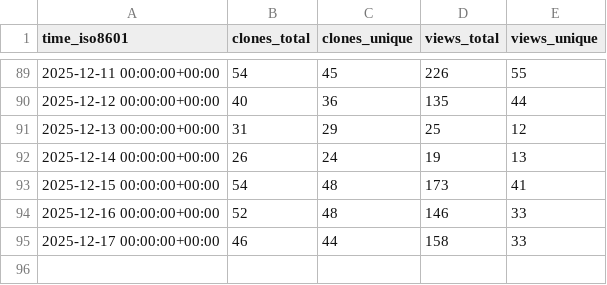
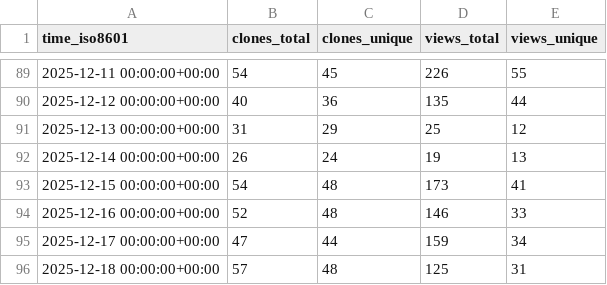
Before and after one commit to dynamia-ai/hami-analysis, a CSV file: Project-HAMi/HAMi-core/ghrs-data/views_clones_aggregate.csv, drawn as a sheet; only a part is shown, gaps mark what is left out.

```diff
--- a/Project-HAMi/HAMi-core/ghrs-data/views_clones_aggregate.csv
+++ b/Project-HAMi/HAMi-core/ghrs-data/views_clones_aggregate.csv
@@ -94,2 +94,3 @@ time_iso8601,clones_total,clones_unique,views_total,views_unique
 2025-12-16 00:00:00+00:00,52,48,146,33
-2025-12-17 00:00:00+00:00,46,44,158,33
+2025-12-17 00:00:00+00:00,47,44,159,34
+2025-12-18 00:00:00+00:00,57,48,125,31
```
Also changed, not shown: 1 other file.
